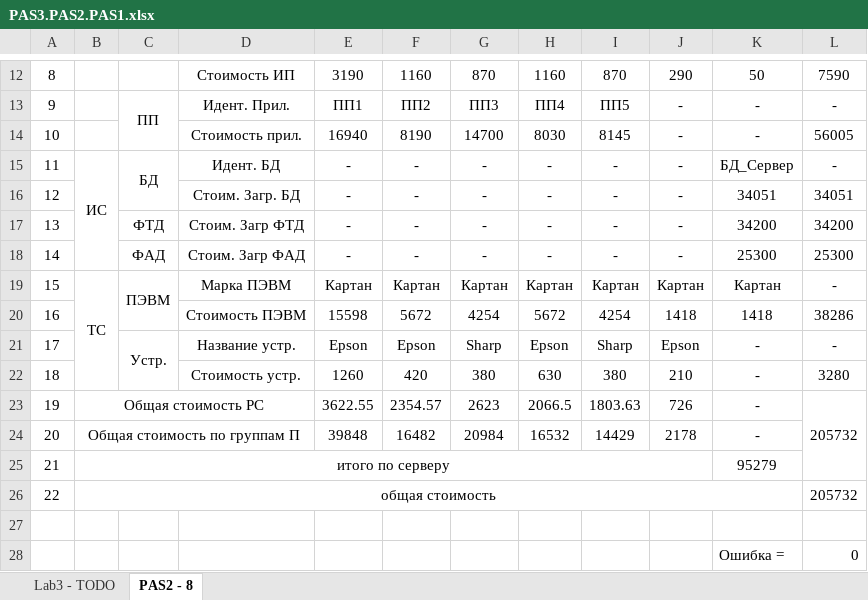
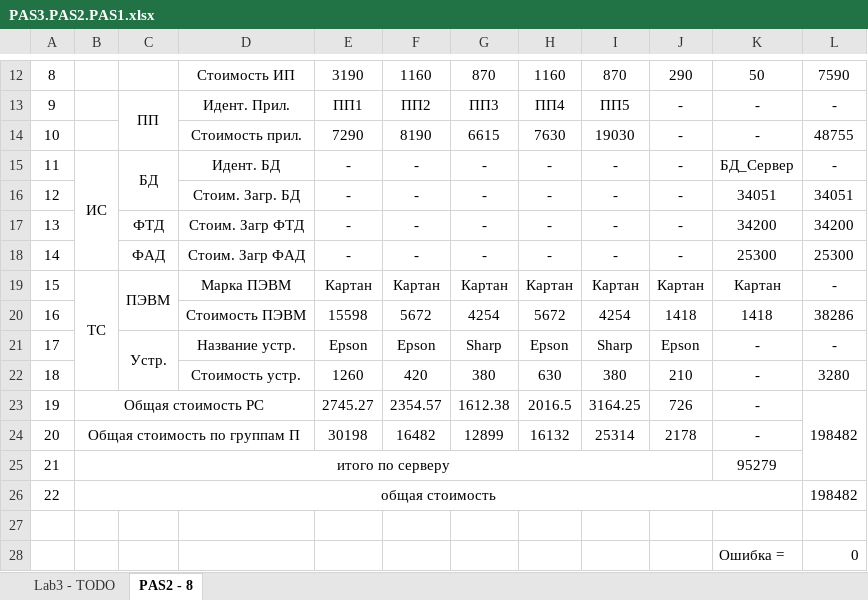
Before and after one commit to Lenonim/KursPro, an Excel workbook: PASKurs/лабораторные работы/l3/PAS3.PAS2.PAS1.xlsx, sheet PAS2 - 8, drawn as a sheet; only a part is shown, gaps mark what is left out; values as stored, in another font and other column widths than the file's, no borders; the diff names each change by its address in the sheet, - before the commit and + after, or states it on an @@ line.

```diff
--- a/PASKurs/лабораторные работы/l3/PAS3.PAS2.PAS1.xlsx (sheet PAS2 - 8)
+++ b/PASKurs/лабораторные работы/l3/PAS3.PAS2.PAS1.xlsx (sheet PAS2 - 8)
-E14: 16940
+E14: 7290
-G14: 14700
+G14: 6615
-H14: 8030
+H14: 7630
-I14: 8145
+I14: 19030
-L14: 56005
+L14: 48755
-E23: 3622.55
+E23: 2745.27
-G23: 2623
+G23: 1612.38
-H23: 2066.5
+H23: 2016.5
-I23: 1803.63
+I23: 3164.25
-L23: 205732
+L23: 198482
-E24: 39848
+E24: 30198
-G24: 20984
+G24: 12899
-H24: 16532
+H24: 16132
-I24: 14429
+I24: 25314
-L26: 205732
+L26: 198482
```
Also changed, not shown: sheet Lab3 - TODO, PASKurs/лабораторные работы/l3/PAS3.PAS1.xlsx, 12 other files.
